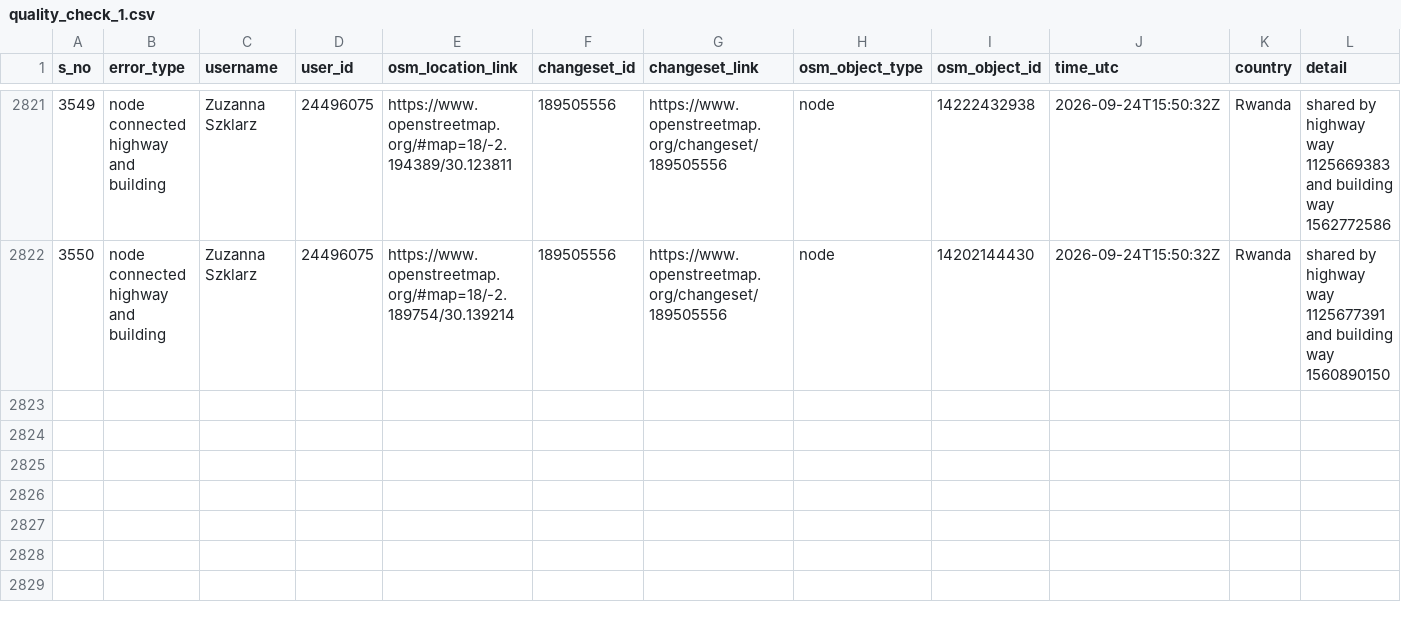
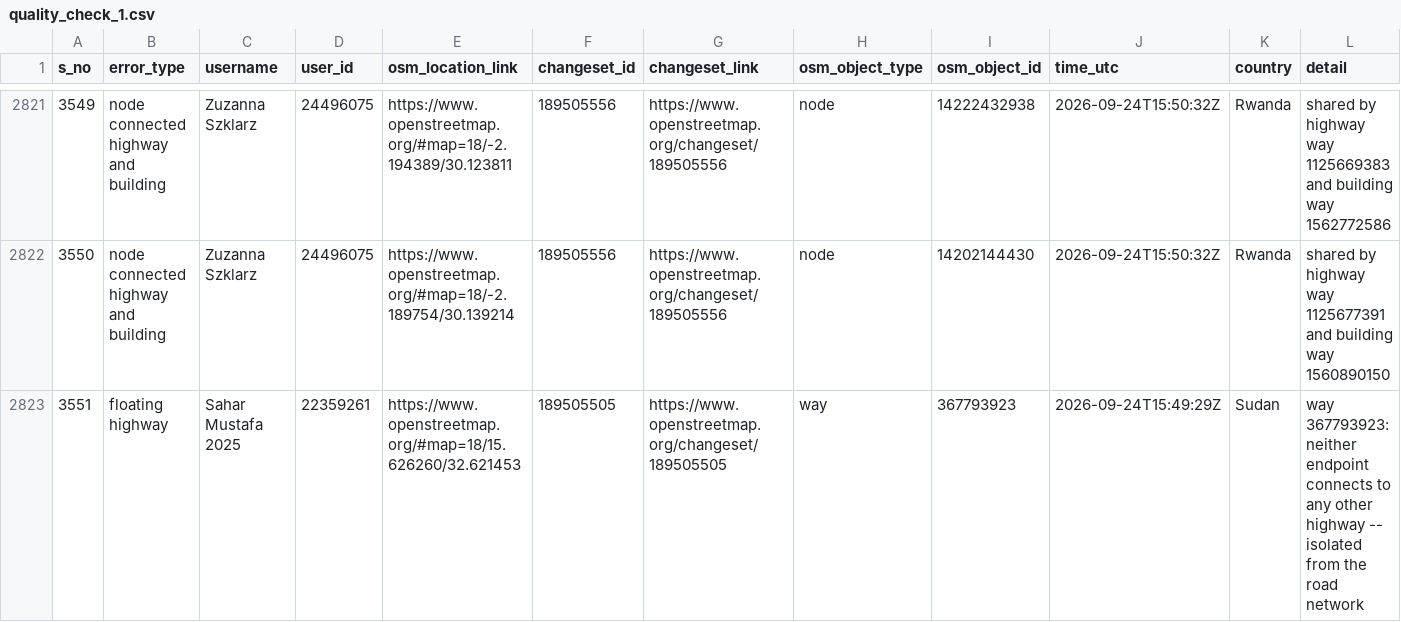
Before and after one commit to KingVik-Planet/OSM_Quality_Check, a CSV file: data/quality_check_1.csv, drawn as a sheet; only a part is shown, gaps mark what is left out; the diff names each change by its address in the sheet, - before the commit and + after, or states it on an @@ line.

```diff
--- a/data/quality_check_1.csv
+++ b/data/quality_check_1.csv
+row 2823: 3551 | floating highway | Sahar Mustafa 2025 | 22359261 | https://www.openstreetmap.org/#map=18/15.626260/32.621453 | 189505505 | https://www.openstreetmap.org/changeset/189505505 | way | 367793923 | 2026-09-24T15:49:29Z | Sudan | way 367793923: neither endpoint connects to any other highway -- isolated from the road network
```
Also changed, not shown: 2 other files.
